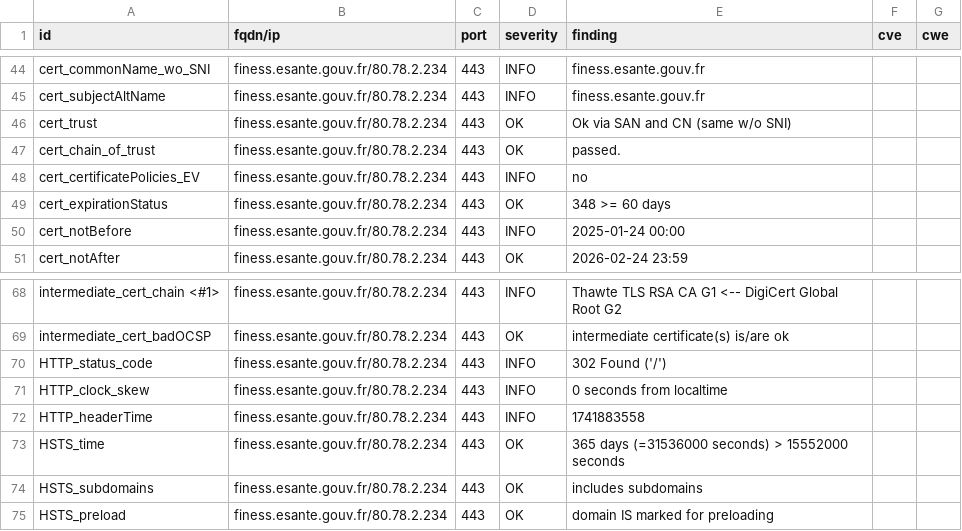
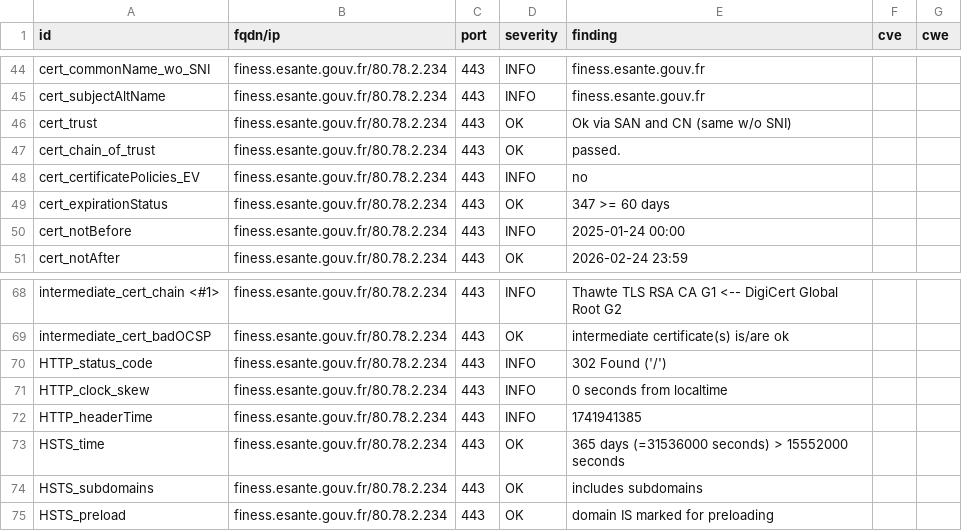
Before and after one commit to ansforge/dashlord_new, a CSV file: results/aHR0cHM6Ly9maW5lc3MuZXNhbnRlLmdvdXYuZnI=/testssl.csv, drawn as a sheet; only a part is shown, gaps mark what is left out.

```diff
--- a/results/aHR0cHM6Ly9maW5lc3MuZXNhbnRlLmdvdXYuZnI=/testssl.csv
+++ b/results/aHR0cHM6Ly9maW5lc3MuZXNhbnRlLmdvdXYuZnI=/testssl.csv
@@ -48,3 +48,3 @@
 "cert_certificatePolicies_EV","finess.esante.gouv.fr/80.78.2.234","443","INFO","no","",""
-"cert_expirationStatus","finess.esante.gouv.fr/80.78.2.234","443","OK","348 >= 60 days","",""
+"cert_expirationStatus","finess.esante.gouv.fr/80.78.2.234","443","OK","347 >= 60 days","",""
 "cert_notBefore","finess.esante.gouv.fr/80.78.2.234","443","INFO","2025-01-24 00:00","",""
@@ -71,3 +71,3 @@
 "HTTP_clock_skew","finess.esante.gouv.fr/80.78.2.234","443","INFO","0 seconds from localtime","",""
-"HTTP_headerTime","finess.esante.gouv.fr/80.78.2.234","443","INFO","1741883558","",""
+"HTTP_headerTime","finess.esante.gouv.fr/80.78.2.234","443","INFO","1741941385","",""
 "HSTS_time","finess.esante.gouv.fr/80.78.2.234","443","OK","365 days (=31536000 seconds) > 15552000 seconds","",""
```
Also changed, not shown: 9 other files.
